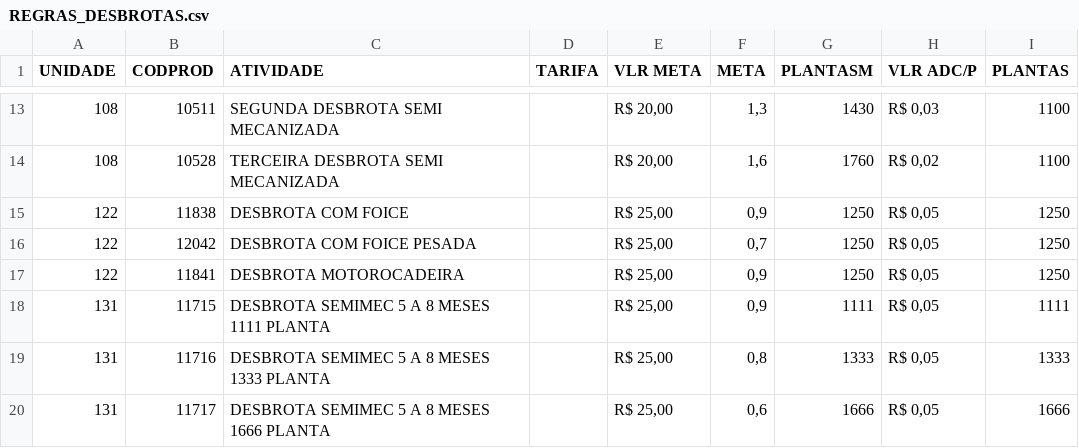
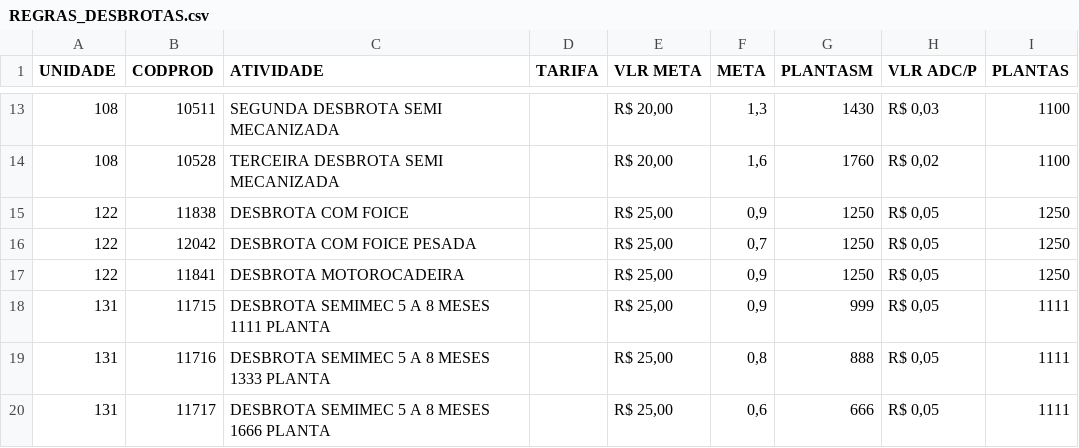
Before and after one commit to guilherme-jsf/und, a CSV file: REGRAS_DESBROTAS.csv, drawn as a sheet; only a part is shown, gaps mark what is left out.

Commit message:
Update REGRAS_DESBROTAS.csv

```diff
--- a/REGRAS_DESBROTAS.csv
+++ b/REGRAS_DESBROTAS.csv
@@ -17,4 +17,4 @@ UNIDADE;CODPROD;ATIVIDADE;TARIFA;VLR META;META;PLANTASM;VLR ADC/P; PLANTAS
 122;11841;DESBROTA MOTOROCADEIRA;;R$ 25,00;0,9;1250;R$ 0,05;1250
-131;11715;DESBROTA SEMIMEC 5 A 8 MESES 1111 PLANTA;;R$ 25,00;0,9;1111;R$ 0,05;1111
-131;11716;DESBROTA SEMIMEC 5 A 8 MESES 1333 PLANTA;;R$ 25,00;0,8;1333;R$ 0,05;1333
-131;11717;DESBROTA SEMIMEC 5 A 8 MESES 1666 PLANTA;;R$ 25,00;0,6;1666;R$ 0,05;1666
+131;11715;DESBROTA SEMIMEC 5 A 8 MESES 1111 PLANTA;;R$ 25,00;0,9;999;R$ 0,05;1111
+131;11716;DESBROTA SEMIMEC 5 A 8 MESES 1333 PLANTA;;R$ 25,00;0,8;888;R$ 0,05;1111
+131;11717;DESBROTA SEMIMEC 5 A 8 MESES 1666 PLANTA;;R$ 25,00;0,6;666;R$ 0,05;1111
```
